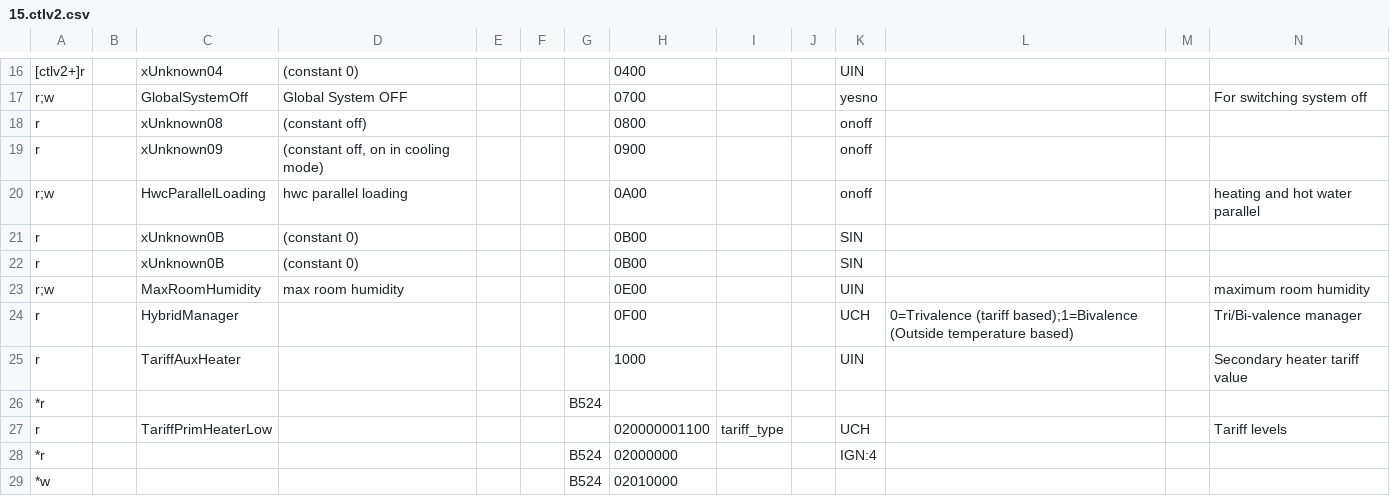
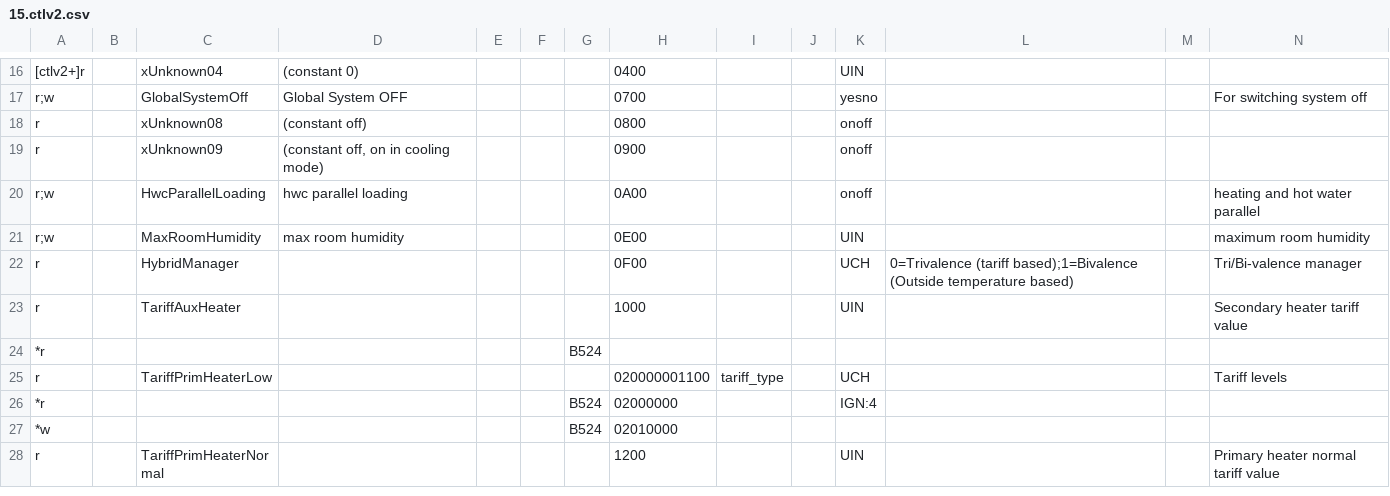
Before and after one commit to jonesPD/ebusd-configuration, a CSV file: ebusd-2.1.x/en/vaillant/15.ctlv2.csv, drawn as a sheet; only a part is shown, gaps mark what is left out; the shorter side is filled out with more unchanged rows; rows hold the shown columns only; the diff names each change by its address in the sheet, - before the commit and + after, or states it on an @@ line.

Commit message:
Remove duplicate entries for xUnknown0B in vaillant 15.ctlv2.csv

```diff
--- a/ebusd-2.1.x/en/vaillant/15.ctlv2.csv
+++ b/ebusd-2.1.x/en/vaillant/15.ctlv2.csv
-row 21: r |  | xUnknown0B | (constant 0) |  |  |  | 0B00 |  |  | SIN
-row 22: r |  | xUnknown0B | (constant 0) |  |  |  | 0B00 |  |  | SIN
```
